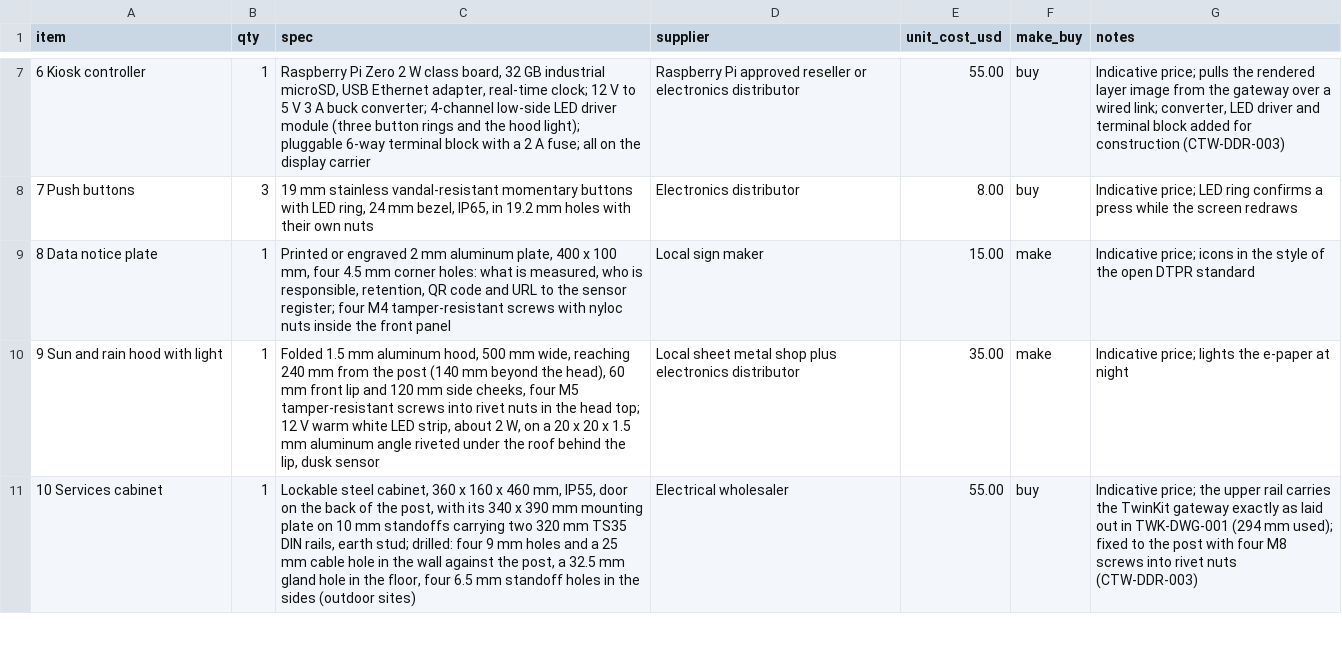
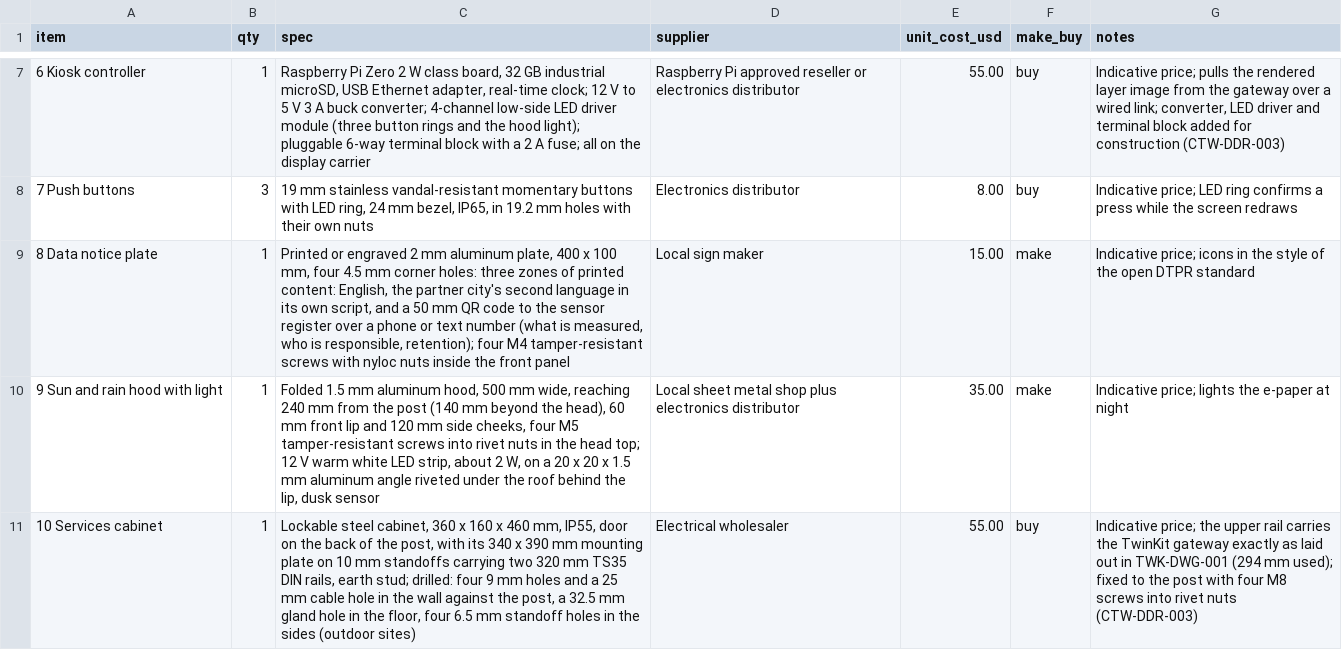
Before and after one commit to BoujeeEnjinia1701/citytwin, a CSV file: bom/bom.csv, drawn as a sheet; only a part is shown, gaps mark what is left out.

```diff
--- a/bom/bom.csv
+++ b/bom/bom.csv
@@ -8,3 +8,3 @@ item,qty,spec,supplier,unit_cost_usd,make_buy,notes
 7 Push buttons,3,"19 mm stainless vandal-resistant momentary buttons with LED ring, 24 mm bezel, IP65, in 19.2 mm holes with their own nuts",Electronics distributor,8.00,buy,Indicative price; LED ring confirms a press while the screen redraws
-8 Data notice plate,1,"Printed or engraved 2 mm aluminum plate, 400 x 100 mm, four 4.5 mm corner holes: what is measured, who is responsible, retention, QR code and URL to the sensor register; four M4 tamper-resistant screws with nyloc nuts inside the front panel",Local sign maker,15.00,make,Indicative price; icons in the style of the open DTPR standard
+8 Data notice plate,1,"Printed or engraved 2 mm aluminum plate, 400 x 100 mm, four 4.5 mm corner holes: three zones of printed content: English, the partner city's second language in its own script, and a 50 mm QR code to the sensor register over a phone or text number (what is measured, who is responsible, retention); four M4 tamper-resistant screws with nyloc nuts inside the front panel",Local sign maker,15.00,make,Indicative price; icons in the style of the open DTPR standard
 9 Sun and rain hood with light,1,"Folded 1.5 mm aluminum hood, 500 mm wide, reaching 240 mm from the post (140 mm beyond the head), 60 mm front lip and 120 mm side cheeks, four M5 tamper-resistant screws into rivet nuts in the head top; 12 V warm white LED strip, about 2 W, on a 20 x 20 x 1.5 mm aluminum angle riveted under the roof behind the lip, dusk sensor",Local sheet metal shop plus electronics distributor,35.00,make,Indicative price; lights the e-paper at night
```
Also changed, not shown: docs/04-calcs/results.csv, 37 other files.
